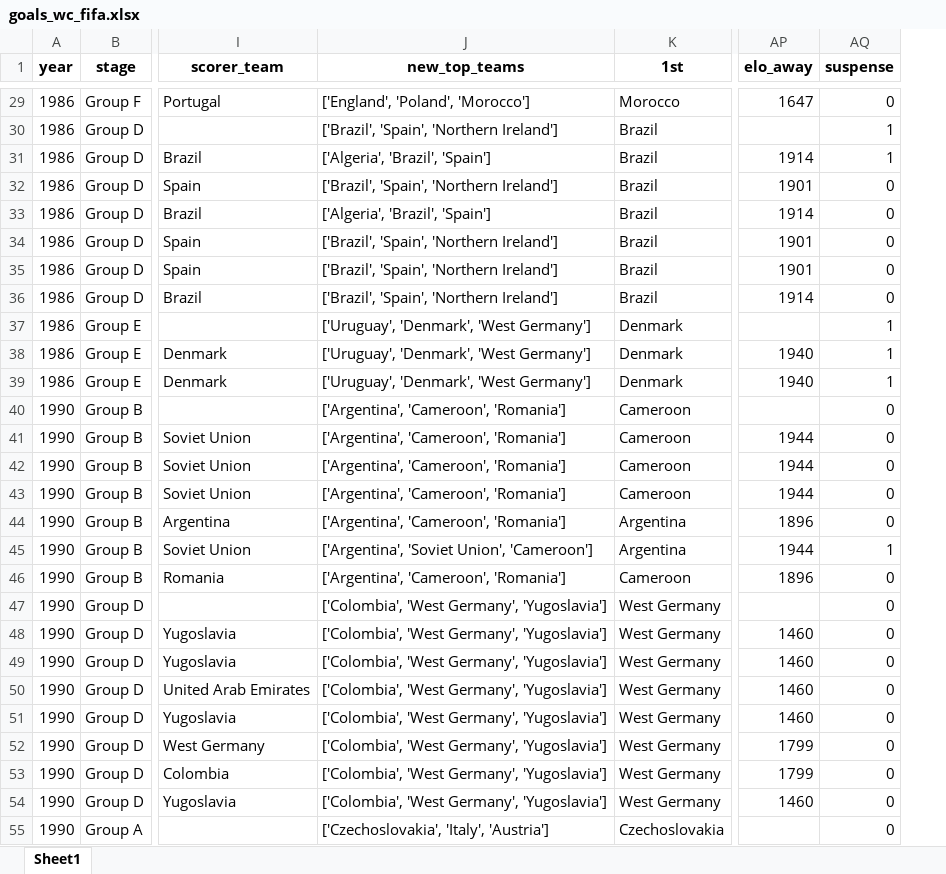
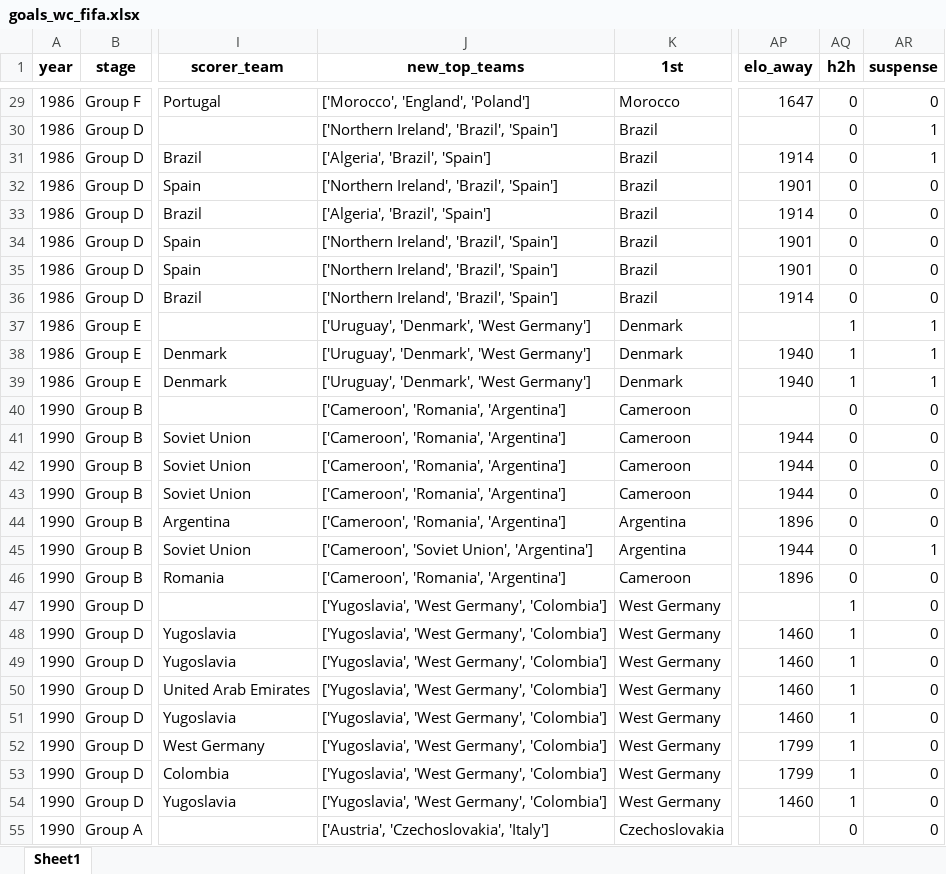
Before and after one commit to AEGDDI/tiebreak_wc, an Excel workbook: data/out/wiki/men/fifa/wc/goals_wc_fifa.xlsx, sheet Sheet1, drawn as a sheet; only a part is shown, gaps mark what is left out; values as stored, in another font and other column widths than the file's, no borders; the diff covers the shown part only; the diff names each change by its address in the sheet, - before the commit and + after, or states it on an @@ line.

```diff
--- a/data/out/wiki/men/fifa/wc/goals_wc_fifa.xlsx (sheet Sheet1)
+++ b/data/out/wiki/men/fifa/wc/goals_wc_fifa.xlsx (sheet Sheet1)
+column AQ (h2h), rows 29-55: 0 | 0 | 0 | 0 | 0 | 0 | 0 | 0 | 1 | 1 | 1 | 0 | 0 | 0 | 0 | 0 | 0 | 0 | 1 | 1 | 1 | 1 | 1 | 1 | 1 | 1 | 0
-J29 (new_top_teams): ['England', 'Poland', 'Morocco']
+J29 (new_top_teams): ['Morocco', 'England', 'Poland']
-J30 (new_top_teams): ['Brazil', 'Spain', 'Northern Ireland']
+J30 (new_top_teams): ['Northern Ireland', 'Brazil', 'Spain']
-J32 (new_top_teams): ['Brazil', 'Spain', 'Northern Ireland']
+J32 (new_top_teams): ['Northern Ireland', 'Brazil', 'Spain']
-J34:J36 (new_top_teams): ['Brazil', 'Spain', 'Northern Ireland']
+J34:J36 (new_top_teams): ['Northern Ireland', 'Brazil', 'Spain']
-J40:J44 (new_top_teams): ['Argentina', 'Cameroon', 'Romania']
+J40:J44 (new_top_teams): ['Cameroon', 'Romania', 'Argentina']
-J45 (new_top_teams): ['Argentina', 'Soviet Union', 'Cameroon']
+J45 (new_top_teams): ['Cameroon', 'Soviet Union', 'Argentina']
-J46 (new_top_teams): ['Argentina', 'Cameroon', 'Romania']
+J46 (new_top_teams): ['Cameroon', 'Romania', 'Argentina']
-J47:J54 (new_top_teams): ['Colombia', 'West Germany', 'Yugoslavia']
+J47:J54 (new_top_teams): ['Yugoslavia', 'West Germany', 'Colombia']
-J55 (new_top_teams): ['Czechoslovakia', 'Italy', 'Austria']
+J55 (new_top_teams): ['Austria', 'Czechoslovakia', 'Italy']
```
Also changed, not shown: 280 edited cells elsewhere in this sheet, data/out/wiki/men/fifa/wc/before_last_wc_fifa.xlsx, data/out/wiki/men/fifa/wc/mbm_wc_fifa.xlsx, 7 other files.
